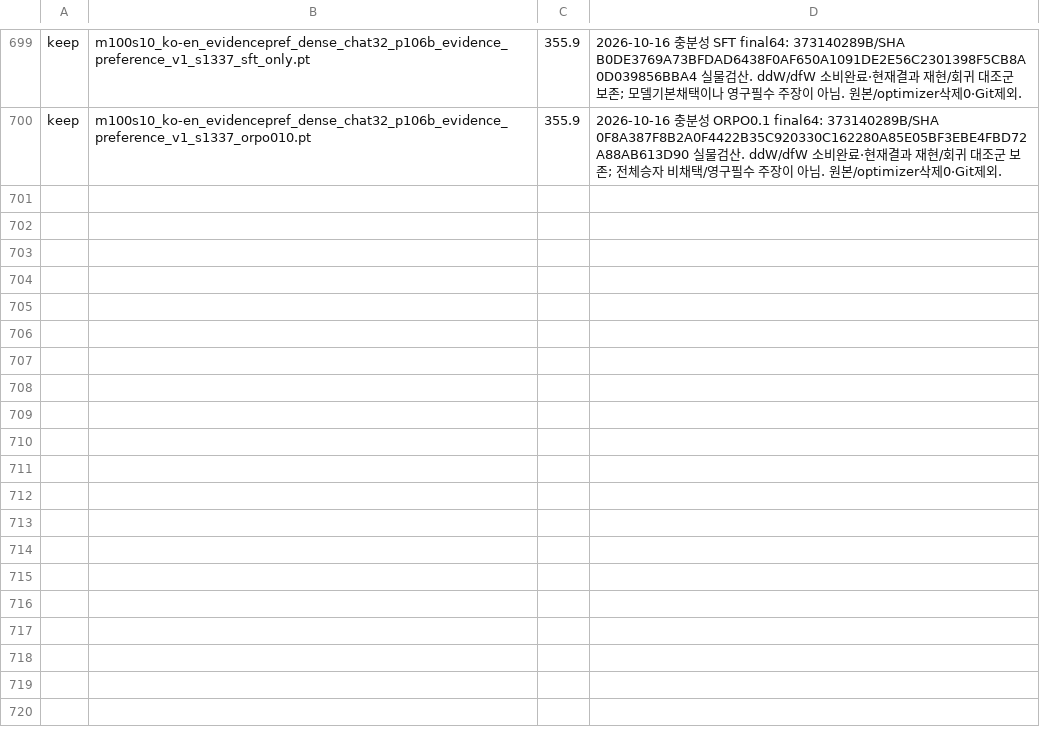
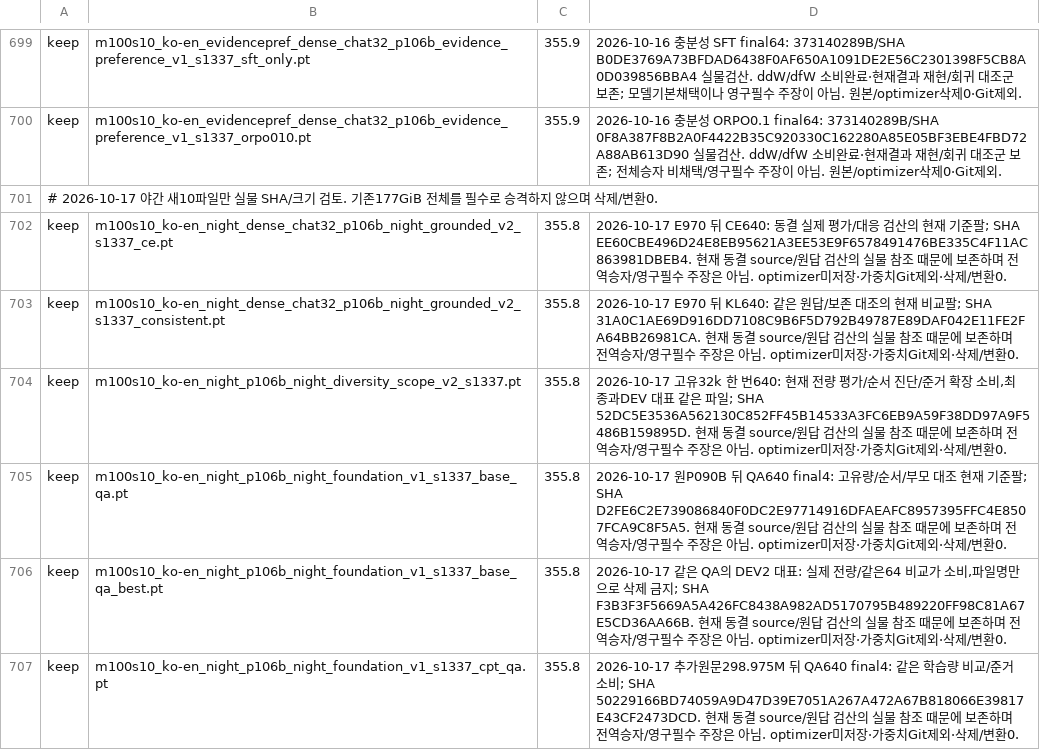
Before and after one commit to myplmy/TinyLM, a TSV file: checkpoints.tsv, drawn as a sheet; only a part is shown, gaps mark what is left out; the diff covers the shown part only; the diff names each change by its address in the sheet, - before the commit and + after, or states it on an @@ line.

```diff
--- a/checkpoints.tsv
+++ b/checkpoints.tsv
+row 701: # 2026-10-17 야간 새10파일만 실물 SHA/크기 검토. 기존177GiB 전체를 필수로 승격하지 않으며 삭제/변환0.
+row 702: keep | m100s10_ko-en_night_dense_chat32_p106b_night_grounded_v2_s1337_ce.pt | 355.8 | 2026-10-17 E970 뒤 CE640: 동결 실제 평가/대응 검산의 현재 기준팔; SHA EE60CBE496D24E8EB95621A3EE53E9F6578491476BE335C4F11AC863981DBEB4. 현재 동결 source/원답 검산의 실물 참조 때문에 보존하며 전역승자/영구필수 주장은 아님. optimizer미저장·가중치Git제외·삭제/변환0.
+row 703: keep | m100s10_ko-en_night_dense_chat32_p106b_night_grounded_v2_s1337_consistent.pt | 355.8 | 2026-10-17 E970 뒤 KL640: 같은 원답/보존 대조의 현재 비교팔; SHA 31A0C1AE69D916DD7108C9B6F5D792B49787E89DAF042E11FE2FA64BB26981CA. 현재 동결 source/원답 검산의 실물 참조 때문에 보존하며 전역승자/영구필수 주장은 아님. optimizer미저장·가중치Git제외·삭제/변환0.
+row 704: keep | m100s10_ko-en_night_p106b_night_diversity_scope_v2_s1337.pt | 355.8 | 2026-10-17 고유32k 한 번640: 현재 전량 평가/순서 진단/준거 확장 소비,최종과DEV 대표 같은 파일; SHA 52DC5E3536A562130C852FF45B14533A3FC6EB9A59F38DD97A9F5486B159895D. 현재 동결 source/원답 검산의 실물 참조 때문에 보존하며 전역승자/영구필수 주장은 아님. optimizer미저장·가중치Git제외·삭제/변환0.
+row 705: keep | m100s10_ko-en_night_p106b_night_foundation_v1_s1337_base_qa.pt | 355.8 | 2026-10-17 원P090B 뒤 QA640 final4: 고유량/순서/부모 대조 현재 기준팔; SHA D2FE6C2E739086840F0DC2E97714916DFAEAFC8957395FFC4E8507FCA9C8F5A5. 현재 동결 source/원답 검산의 실물 참조 때문에 보존하며 전역승자/영구필수 주장은 아님. optimizer미저장·가중치Git제외·삭제/변환0.
+row 706: keep | m100s10_ko-en_night_p106b_night_foundation_v1_s1337_base_qa_best.pt | 355.8 | 2026-10-17 같은 QA의 DEV2 대표: 실제 전량/같은64 비교가 소비,파일명만으로 삭제 금지; SHA F3B3F3F5669A5A426FC8438A982AD5170795B489220FF98C81A67E5CD36AA66B. 현재 동결 source/원답 검산의 실물 참조 때문에 보존하며 전역승자/영구필수 주장은 아님. optimizer미저장·가중치Git제외·삭제/변환0.
+row 707: keep | m100s10_ko-en_night_p106b_night_foundation_v1_s1337_cpt_qa.pt | 355.8 | 2026-10-17 추가원문298.975M 뒤 QA640 final4: 같은 학습량 비교/준거 소비; SHA 50229166BD74059A9D47D39E7051A267A472A67B818066E39817E43CF2473DCD. 현재 동결 source/원답 검산의 실물 참조 때문에 보존하며 전역승자/영구필수 주장은 아님. optimizer미저장·가중치Git제외·삭제/변환0.
```
Also changed, not shown: 6 added rows elsewhere in this file, experiments.tsv, 48 other files.
